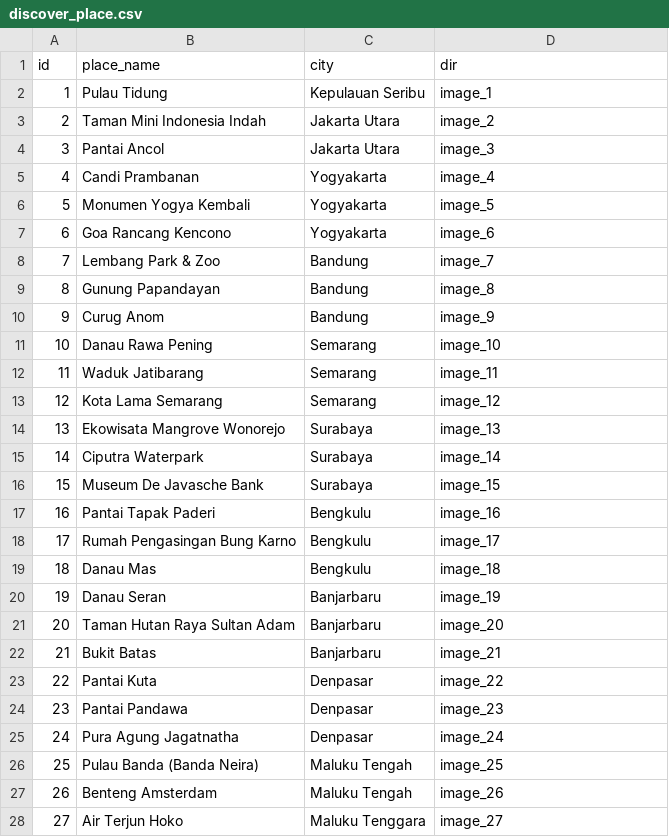
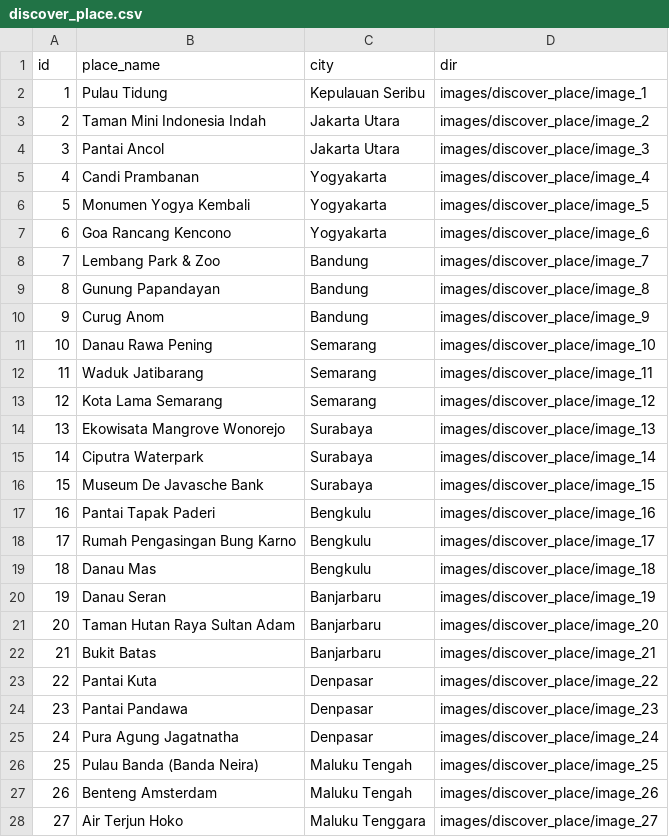
Before and after one commit to Bangkit-Capstone-Project-CH2-PS025/machine-learning, a CSV file: data/attractions/random_place/discover_place.csv, drawn as a sheet; only a part is shown; the diff covers the shown part only.

```diff
--- a/data/attractions/random_place/discover_place.csv
+++ b/data/attractions/random_place/discover_place.csv
@@ -1,28 +1,28 @@
 id,place_name,city,dir
-1,Pulau Tidung,Kepulauan Seribu,image_1
-2,Taman Mini Indonesia Indah,Jakarta Utara,image_2
-3,Pantai Ancol,Jakarta Utara,image_3
-4,Candi Prambanan,Yogyakarta,image_4
-5,Monumen Yogya Kembali,Yogyakarta,image_5
-6,Goa Rancang Kencono,Yogyakarta,image_6
-7,Lembang Park & Zoo,Bandung,image_7
-8,Gunung Papandayan,Bandung,image_8
-9,Curug Anom,Bandung,image_9
-10,Danau Rawa Pening,Semarang,image_10
-11,Waduk Jatibarang,Semarang,image_11
-12,Kota Lama Semarang,Semarang,image_12
-13,Ekowisata Mangrove Wonorejo,Surabaya,image_13
-14,Ciputra Waterpark,Surabaya,image_14
-15,Museum De Javasche Bank,Surabaya,image_15
-16,Pantai Tapak Paderi,Bengkulu,image_16
-17,Rumah Pengasingan Bung Karno,Bengkulu,image_17
-18,Danau Mas,Bengkulu,image_18
-19,Danau Seran,Banjarbaru,image_19
-20,Taman Hutan Raya Sultan Adam,Banjarbaru,image_20
-21,Bukit Batas,Banjarbaru,image_21
-22,Pantai Kuta,Denpasar,image_22
-23,Pantai Pandawa,Denpasar,image_23
-24,Pura Agung Jagatnatha,Denpasar,image_24
-25,Pulau Banda (Banda Neira),Maluku Tengah,image_25
-26,Benteng Amsterdam,Maluku Tengah,image_26
-27,Air Terjun Hoko,Maluku Tenggara,image_27
+1,Pulau Tidung,Kepulauan Seribu,images/discover_place/image_1
+2,Taman Mini Indonesia Indah,Jakarta Utara,images/discover_place/image_2
+3,Pantai Ancol,Jakarta Utara,images/discover_place/image_3
+4,Candi Prambanan,Yogyakarta,images/discover_place/image_4
+5,Monumen Yogya Kembali,Yogyakarta,images/discover_place/image_5
+6,Goa Rancang Kencono,Yogyakarta,images/discover_place/image_6
+7,Lembang Park & Zoo,Bandung,images/discover_place/image_7
+8,Gunung Papandayan,Bandung,images/discover_place/image_8
+9,Curug Anom,Bandung,images/discover_place/image_9
+10,Danau Rawa Pening,Semarang,images/discover_place/image_10
+11,Waduk Jatibarang,Semarang,images/discover_place/image_11
+12,Kota Lama Semarang,Semarang,images/discover_place/image_12
+13,Ekowisata Mangrove Wonorejo,Surabaya,images/discover_place/image_13
+14,Ciputra Waterpark,Surabaya,images/discover_place/image_14
+15,Museum De Javasche Bank,Surabaya,images/discover_place/image_15
+16,Pantai Tapak Paderi,Bengkulu,images/discover_place/image_16
+17,Rumah Pengasingan Bung Karno,Bengkulu,images/discover_place/image_17
+18,Danau Mas,Bengkulu,images/discover_place/image_18
+19,Danau Seran,Banjarbaru,images/discover_place/image_19
+20,Taman Hutan Raya Sultan Adam,Banjarbaru,images/discover_place/image_20
+21,Bukit Batas,Banjarbaru,images/discover_place/image_21
+22,Pantai Kuta,Denpasar,images/discover_place/image_22
+23,Pantai Pandawa,Denpasar,images/discover_place/image_23
+24,Pura Agung Jagatnatha,Denpasar,images/discover_place/image_24
+25,Pulau Banda (Banda Neira),Maluku Tengah,images/discover_place/image_25
+26,Benteng Amsterdam,Maluku Tengah,images/discover_place/image_26
+27,Air Terjun Hoko,Maluku Tenggara,images/discover_place/image_27
```
Also changed, not shown: 3 edited cells elsewhere in this file, 1 other file.
